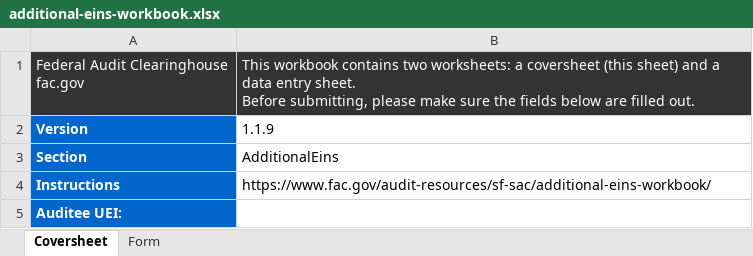
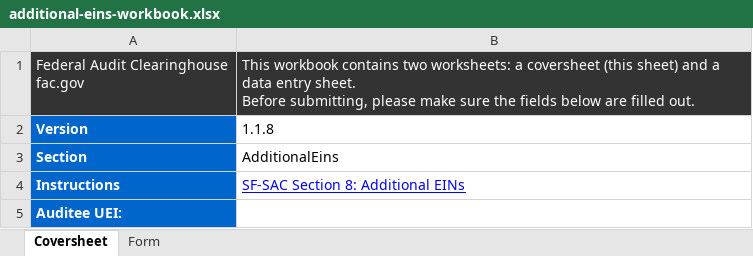
Before and after one commit to GSA-TTS/FAC, an Excel workbook: backend/schemas/output/excel/xlsx/additional-eins-workbook.xlsx, sheet Coversheet, drawn as a sheet; values as stored, in another font and other column widths than the file's, no borders; the diff names each change by its address in the sheet, - before the commit and + after, or states it on an @@ line.

```diff
--- a/backend/schemas/output/excel/xlsx/additional-eins-workbook.xlsx (sheet Coversheet)
+++ b/backend/schemas/output/excel/xlsx/additional-eins-workbook.xlsx (sheet Coversheet)
-B2: 1.1.9
+B2: 1.1.8
-B4: https://www.fac.gov/audit-resources/sf-sac/additional-eins-workbook/
+B4: SF-SAC Section 8: Additional EINs
@@ B4 underline: off → on, text colour: black → #0000FF @@
```
Also changed, not shown: backend/schemas/output/excel/xlsx/additional-ueis-workbook.xlsx, backend/schemas/output/excel/xlsx/audit-findings-text-workbook.xlsx, 30 other files.
